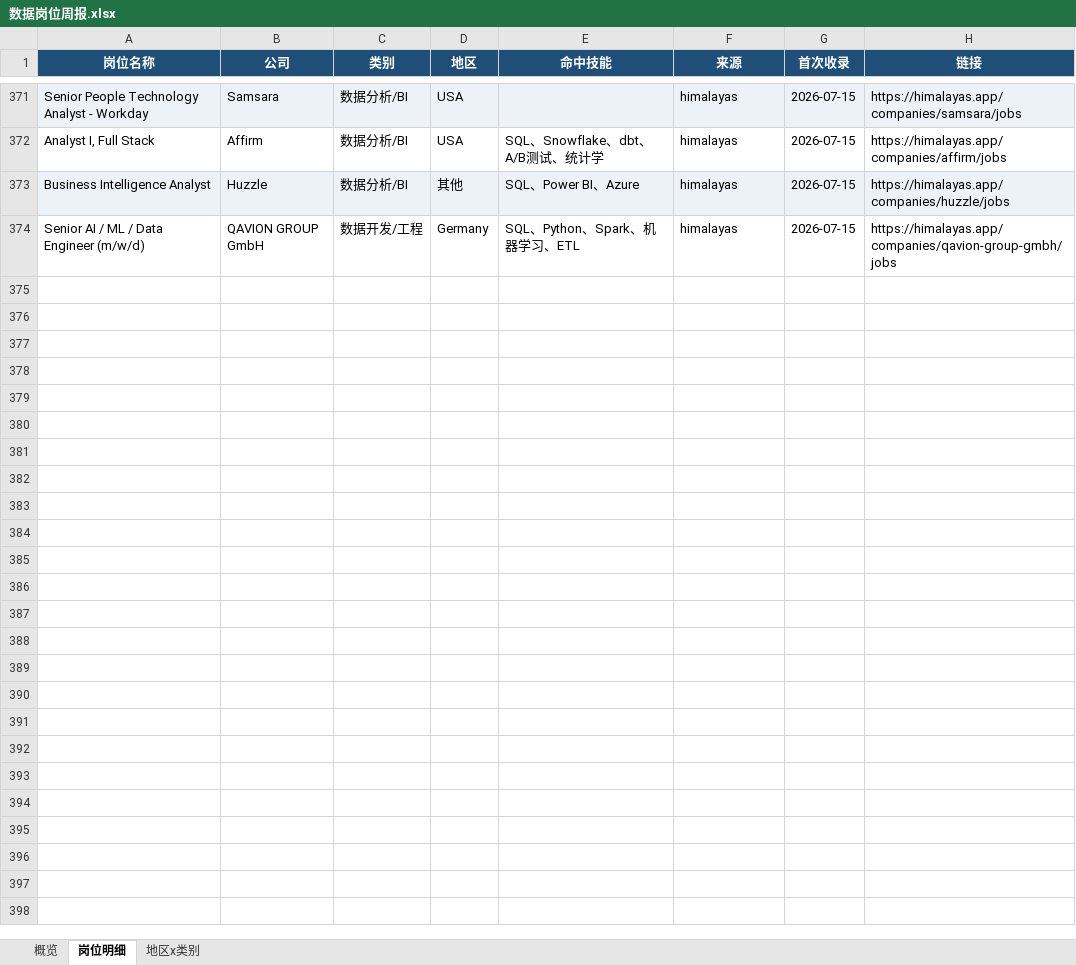
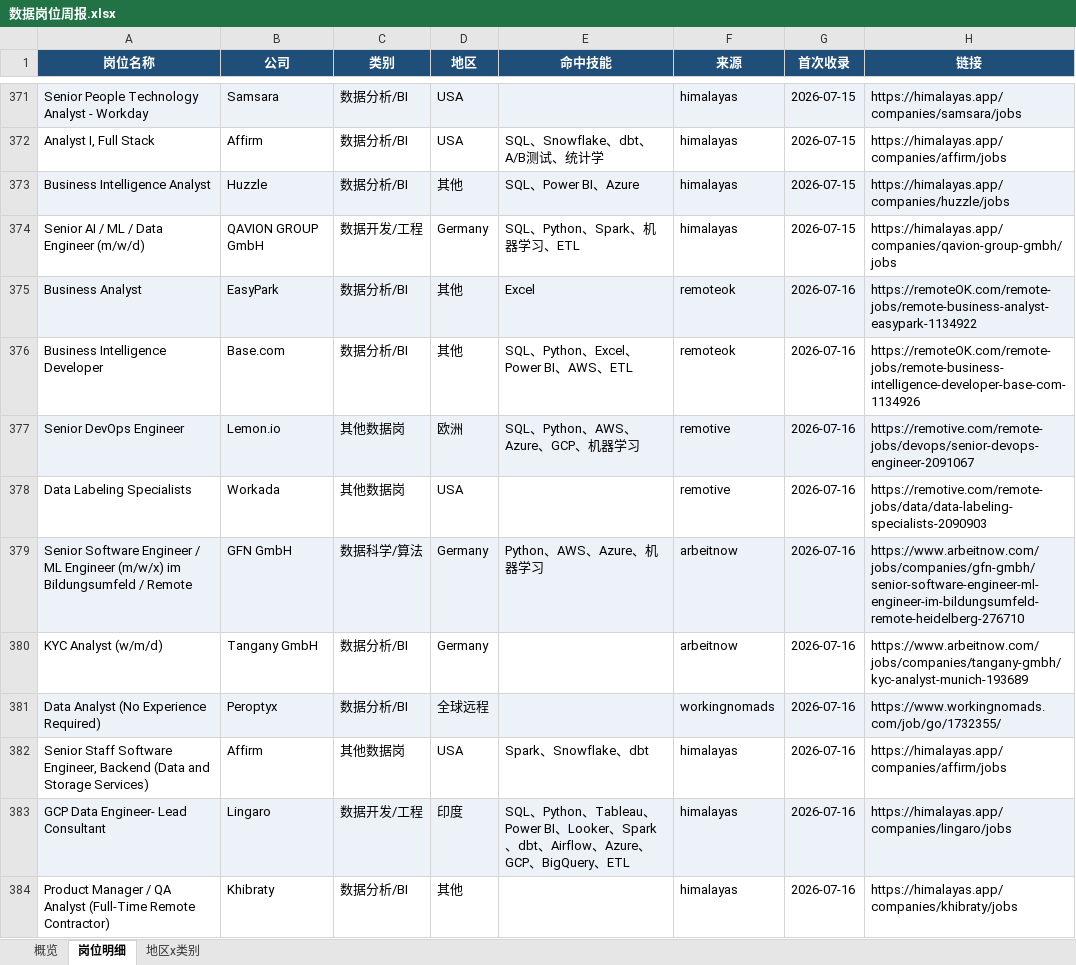
Before and after one commit to EGG-ZERO/da-job-radar, an Excel workbook: reports/数据岗位周报.xlsx, sheet 岗位明细, drawn as a sheet; only a part is shown, gaps mark what is left out; values as stored, in another font and other column widths than the file's, no borders; the diff covers the shown part only; the diff names each change by its address in the sheet, - before the commit and + after, or states it on an @@ line.

```diff
--- a/reports/数据岗位周报.xlsx (sheet 岗位明细)
+++ b/reports/数据岗位周报.xlsx (sheet 岗位明细)
+row 375: Business Analyst | EasyPark | 数据分析/BI | 其他 | Excel | remoteok | 2026-07-16 | https://remoteOK.com/remote-jobs/remote-business-analyst-easypark-1134922
+row 376: Business Intelligence Developer | Base.com | 数据分析/BI | 其他 | SQL、Python、Excel、Power BI、AWS、ETL | remoteok | 2026-07-16 | https://remoteOK.com/remote-jobs/remote-business-intelligence-developer-base-com-1134926
+row 377: Senior DevOps Engineer | Lemon.io | 其他数据岗 | 欧洲 | SQL、Python、AWS、Azure、GCP、机器学习 | remotive | 2026-07-16 | https://remotive.com/remote-jobs/devops/senior-devops-engineer-2091067
+row 378: Data Labeling Specialists | Workada | 其他数据岗 | USA |  | remotive | 2026-07-16 | https://remotive.com/remote-jobs/data/data-labeling-specialists-2090903
+row 379: Senior Software Engineer / ML Engineer (m/w/x) im Bildungsumfeld / Remote | GFN GmbH | 数据科学/算法 | Germany | Python、AWS、Azure、机器学习 | arbeitnow | 2026-07-16 | https://www.arbeitnow.com/jobs/companies/gfn-gmbh/senior-software-engineer-ml-engineer-im-bildungsumfeld-remote-heidelberg-276710
+row 380: KYC Analyst (w/m/d) | Tangany GmbH | 数据分析/BI | Germany |  | arbeitnow | 2026-07-16 | https://www.arbeitnow.com/jobs/companies/tangany-gmbh/kyc-analyst-munich-193689
+row 381: Data Analyst (No Experience Required) | Peroptyx | 数据分析/BI | 全球远程 |  | workingnomads | 2026-07-16 | https://www.workingnomads.com/job/go/1732355/
+row 382: Senior Staff Software Engineer, Backend (Data and Storage Services) | Affirm | 其他数据岗 | USA | Spark、Snowflake、dbt | himalayas | 2026-07-16 | https://himalayas.app/companies/affirm/jobs
+row 383: GCP Data Engineer- Lead Consultant | Lingaro | 数据开发/工程 | 印度 | SQL、Python、Tableau、Power BI、Looker、Spark、dbt、Airflow、Azure、GCP、BigQuery、ETL | himalayas | 2026-07-16 | https://himalayas.app/companies/lingaro/jobs
+row 384: Product Manager / QA Analyst (Full-Time Remote Contractor) | Khibraty | 数据分析/BI | 其他 |  | himalayas | 2026-07-16 | https://himalayas.app/companies/khibraty/jobs
```
Also changed, not shown: 9 added rows elsewhere in this sheet, sheet 概览, sheet 地区x类别, 5 other files.
